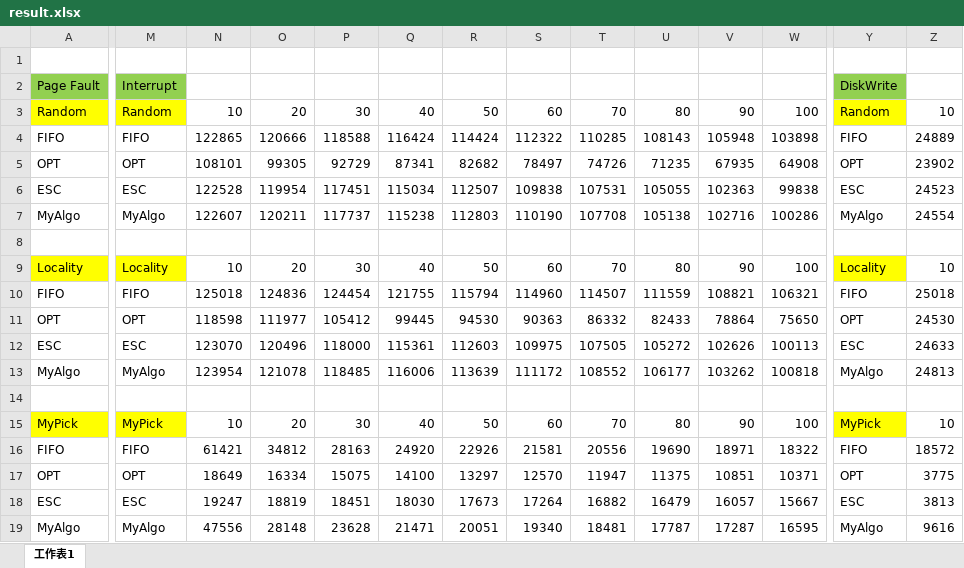
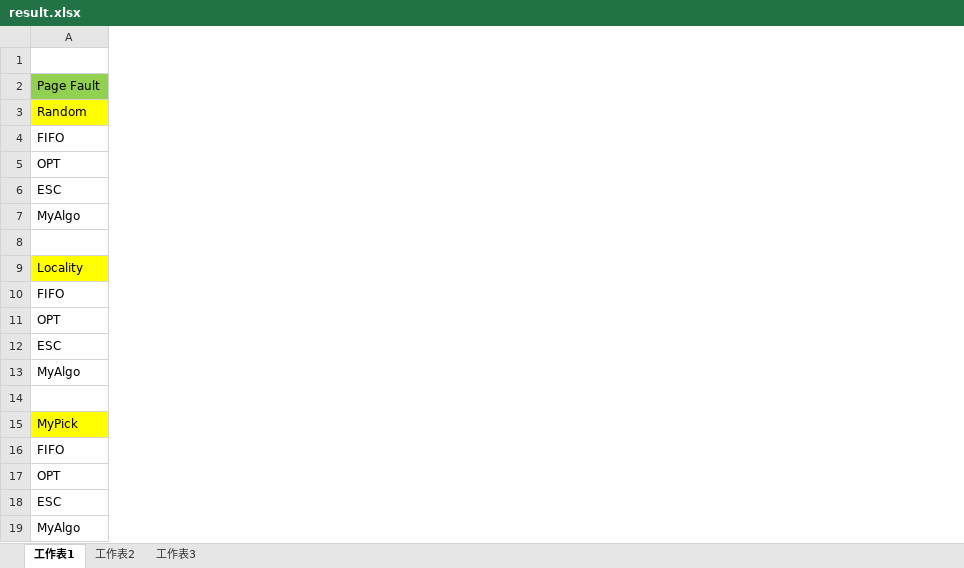
Before and after one commit to shchiang0708/PageReplacementAlgo, an Excel workbook: result.xlsx, sheet 工作表1, drawn as a sheet; only a part is shown, gaps mark what is left out; values as stored, in another font and other column widths than the file's, no borders; the diff covers the shown part only; the diff names each change by its address in the sheet, - before the commit and + after, or states it on an @@ line.

```diff
--- a/result.xlsx (sheet 工作表1)
+++ b/result.xlsx (sheet 工作表1)
+sheet tab: 工作表2
+sheet tab: 工作表3
-column M, rows 2-19: Interrupt | Random | FIFO | OPT | ESC | MyAlgo |  | Locality | FIFO | OPT | ESC | MyAlgo |  | MyPick | FIFO | OPT | ESC | MyAlgo
-column N, rows 3-19: 10 | 122865 | 108101 | 122528 | 122607 |  | 10 | 125018 | 118598 | 123070 | 123954 |  | 10 | 61421 | 18649 | 19247 | 47556
-column O, rows 3-19: 20 | 120666 | 99305 | 119954 | 120211 |  | 20 | 124836 | 111977 | 120496 | 121078 |  | 20 | 34812 | 16334 | 18819 | 28148
-column P, rows 3-19: 30 | 118588 | 92729 | 117451 | 117737 |  | 30 | 124454 | 105412 | 118000 | 118485 |  | 30 | 28163 | 15075 | 18451 | 23628
-column Q, rows 3-19: 40 | 116424 | 87341 | 115034 | 115238 |  | 40 | 121755 | 99445 | 115361 | 116006 |  | 40 | 24920 | 14100 | 18030 | 21471
-column R, rows 3-19: 50 | 114424 | 82682 | 112507 | 112803 |  | 50 | 115794 | 94530 | 112603 | 113639 |  | 50 | 22926 | 13297 | 17673 | 20051
-column S, rows 3-19: 60 | 112322 | 78497 | 109838 | 110190 |  | 60 | 114960 | 90363 | 109975 | 111172 |  | 60 | 21581 | 12570 | 17264 | 19340
-column T, rows 3-19: 70 | 110285 | 74726 | 107531 | 107708 |  | 70 | 114507 | 86332 | 107505 | 108552 |  | 70 | 20556 | 11947 | 16882 | 18481
-column U, rows 3-19: 80 | 108143 | 71235 | 105055 | 105138 |  | 80 | 111559 | 82433 | 105272 | 106177 |  | 80 | 19690 | 11375 | 16479 | 17787
-column V, rows 3-19: 90 | 105948 | 67935 | 102363 | 102716 |  | 90 | 108821 | 78864 | 102626 | 103262 |  | 90 | 18971 | 10851 | 16057 | 17287
-column W, rows 3-19: 100 | 103898 | 64908 | 99838 | 100286 |  | 100 | 106321 | 75650 | 100113 | 100818 |  | 100 | 18322 | 10371 | 15667 | 16595
-column Y, rows 2-19: DiskWrite | Random | FIFO | OPT | ESC | MyAlgo |  | Locality | FIFO | OPT | ESC | MyAlgo |  | MyPick | FIFO | OPT | ESC | MyAlgo
-column Z, rows 3-19: 10 | 24889 | 23902 | 24523 | 24554 |  | 10 | 25018 | 24530 | 24633 | 24813 |  | 10 | 18572 | 3775 | 3813 | 9616
```
Also changed, not shown: 11 removed columns elsewhere in this sheet, 4 other files.
